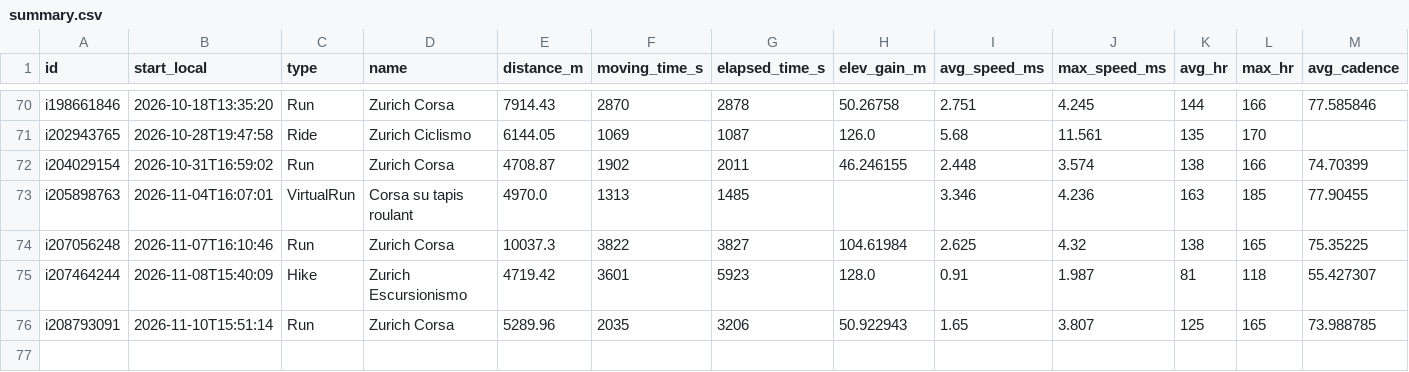
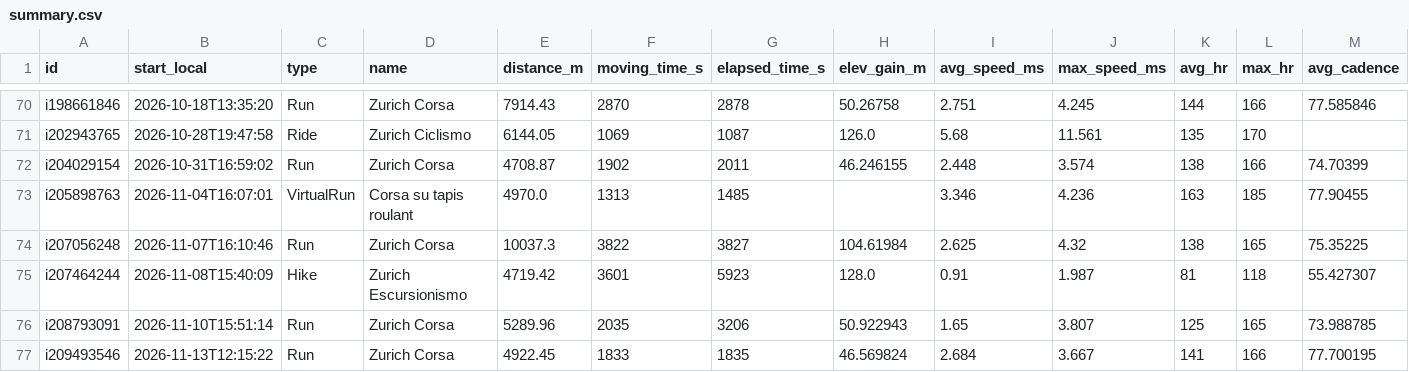
Before and after one commit to giovannispinelli08-a11y/Personal_Training_Programme, a CSV file: data/summary.csv, drawn as a sheet; only a part is shown, gaps mark what is left out; rows hold the shown columns only; the diff names each change by its address in the sheet, - before the commit and + after, or states it on an @@ line.

```diff
--- a/data/summary.csv
+++ b/data/summary.csv
+row 77: i209493546 | 2026-11-13T12:15:22 | Run | Zurich Corsa | 4922.45 | 1833 | 1835 | 46.569824 | 2.684 | 3.667 | 141 | 166 | 77.700195
```
Also changed, not shown: data/wellness.csv, 4 other files.
